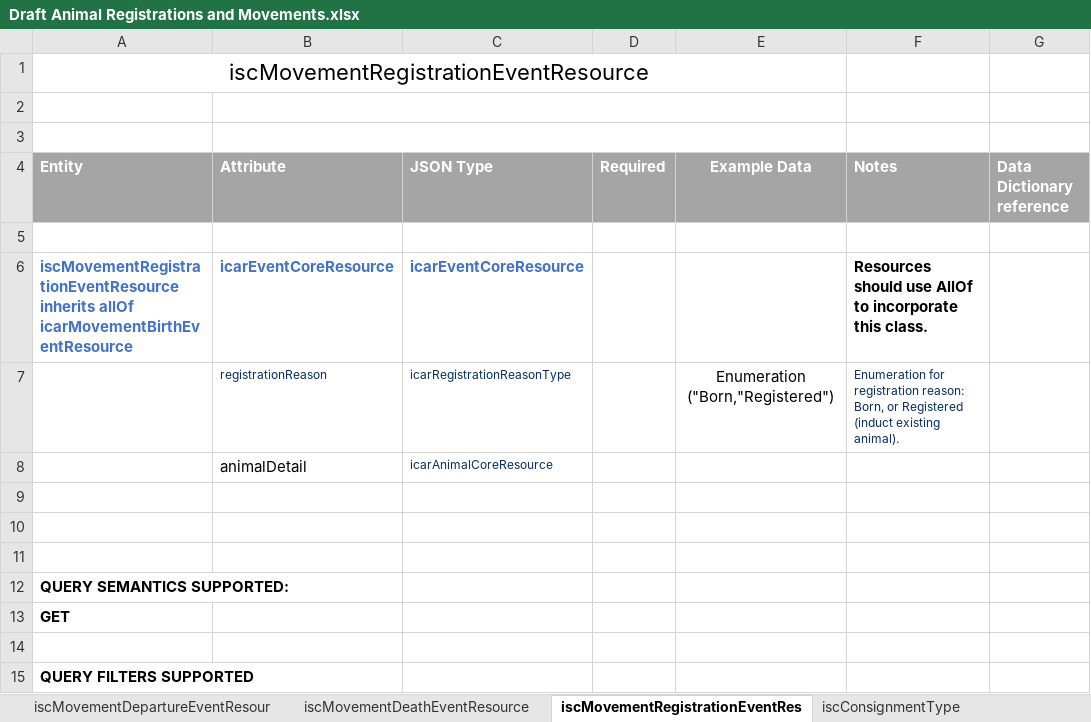
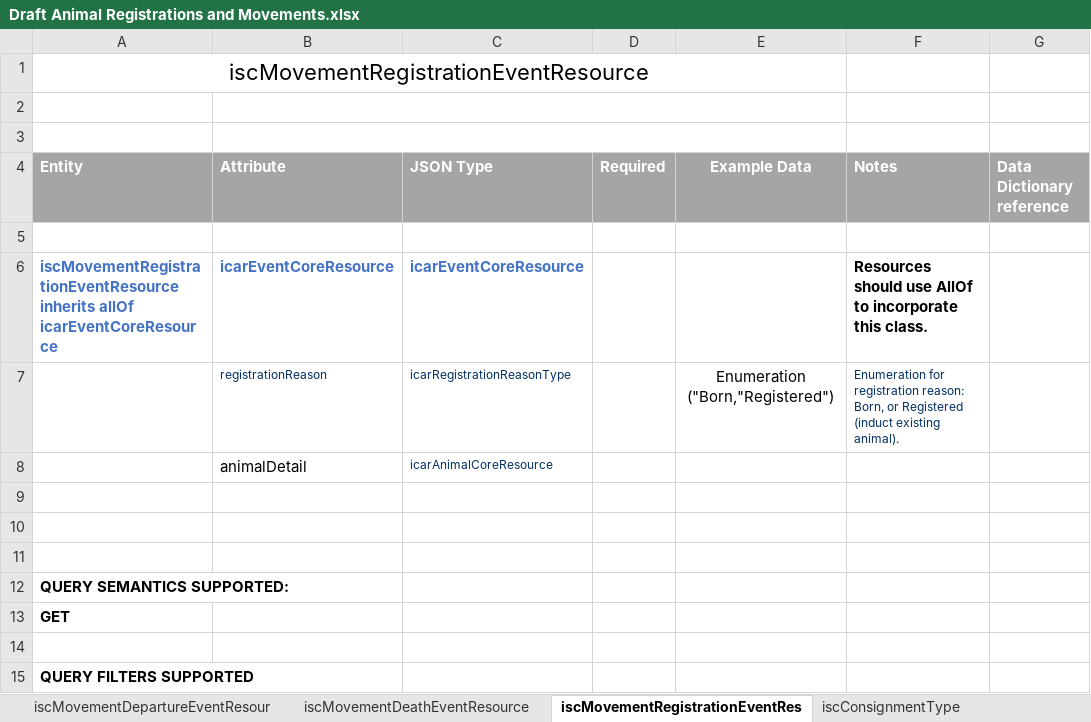
Before and after one commit to integritysystemscompany/animal_schema, an Excel workbook: Draft Schema/Draft Animal Registrations and Movements.xlsx, sheet iscMovementRegistrationEventRes, drawn as a sheet; values as stored, in another font and other column widths than the file's, no borders; 1 other sheet too large or unreadable and not compared; the diff names each change by its address in the sheet, - before the commit and + after, or states it on an @@ line.

```diff
--- a/Draft Schema/Draft Animal Registrations and Movements.xlsx (sheet iscMovementRegistrationEventRes)
+++ b/Draft Schema/Draft Animal Registrations and Movements.xlsx (sheet iscMovementRegistrationEventRes)
-A6 (Entity): …inherits allOf icarMovementBirthEventResource
+A6 (Entity): …inherits allOf icarEventCoreResource
```
Also changed, not shown: sheet iscConsignmentType, sheet iscMovementArrivalEventResource, sheet iscMovementDepartureEventResour, sheet iscMovementDeathEventResource.
